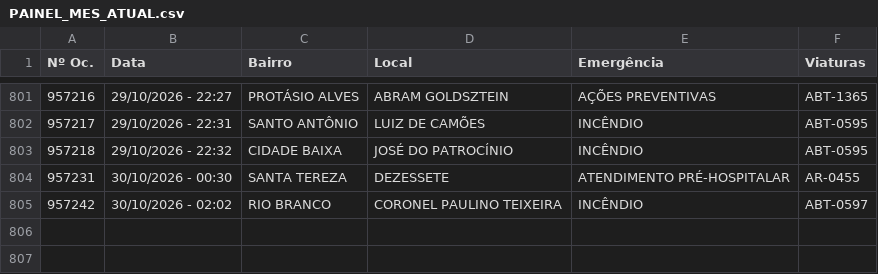
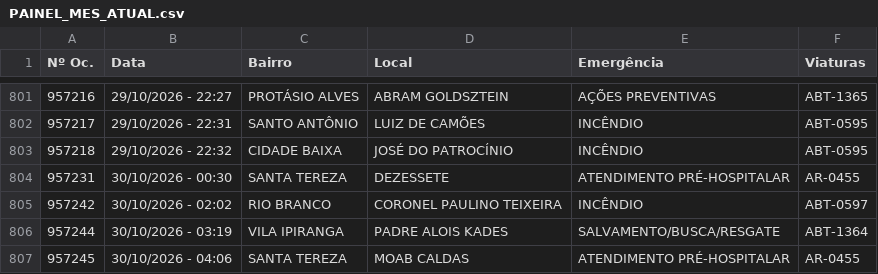
Before and after one commit to ciabm-1bbm/site, a CSV file: dados/PAINEL_MES_ATUAL.csv, drawn as a sheet; only a part is shown, gaps mark what is left out; the diff names each change by its address in the sheet, - before the commit and + after, or states it on an @@ line.

```diff
--- a/dados/PAINEL_MES_ATUAL.csv
+++ b/dados/PAINEL_MES_ATUAL.csv
+row 806: 957244 | 30/10/2026 - 03:19 | VILA IPIRANGA | PADRE ALOIS KADES | SALVAMENTO/BUSCA/RESGATE | ABT-1364
+row 807: 957245 | 30/10/2026 - 04:06 | SANTA TEREZA | MOAB CALDAS | ATENDIMENTO PRÉ-HOSPITALAR | AR-0455
```
